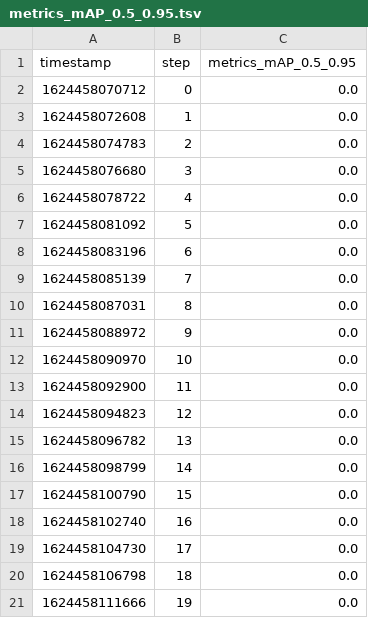
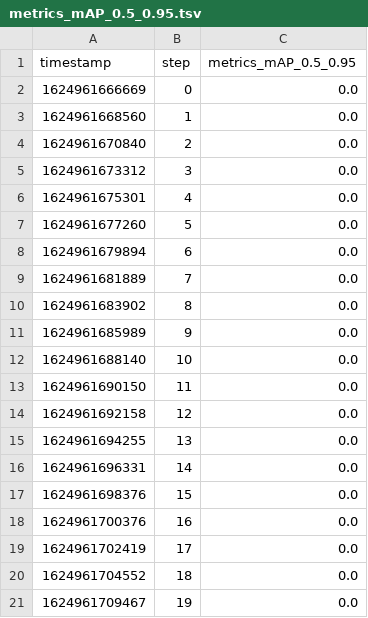
Before and after one commit to mvshmakov/yolov5, a TSV file: runs/train/metrics/metrics_mAP_0.5_0.95.tsv, drawn as a sheet.

```diff
--- a/runs/train/metrics/metrics_mAP_0.5_0.95.tsv
+++ b/runs/train/metrics/metrics_mAP_0.5_0.95.tsv
@@ -1,21 +1,21 @@
 timestamp	step	metrics_mAP_0.5_0.95
-1624458070712	0	0.0
-1624458072608	1	0.0
-1624458074783	2	0.0
-1624458076680	3	0.0
-1624458078722	4	0.0
-1624458081092	5	0.0
-1624458083196	6	0.0
-1624458085139	7	0.0
-1624458087031	8	0.0
-1624458088972	9	0.0
-1624458090970	10	0.0
-1624458092900	11	0.0
-1624458094823	12	0.0
-1624458096782	13	0.0
-1624458098799	14	0.0
-1624458100790	15	0.0
-1624458102740	16	0.0
-1624458104730	17	0.0
-1624458106798	18	0.0
-1624458111666	19	0.0
+1624961666669	0	0.0
+1624961668560	1	0.0
+1624961670840	2	0.0
+1624961673312	3	0.0
+1624961675301	4	0.0
+1624961677260	5	0.0
+1624961679894	6	0.0
+1624961681889	7	0.0
+1624961683902	8	0.0
+1624961685989	9	0.0
+1624961688140	10	0.0
+1624961690150	11	0.0
+1624961692158	12	0.0
+1624961694255	13	0.0
+1624961696331	14	0.0
+1624961698376	15	0.0
+1624961700376	16	0.0
+1624961702419	17	0.0
+1624961704552	18	0.0
+1624961709467	19	0.0
```
Also changed, not shown: runs/train/metrics/metrics_mAP_0.5.tsv, runs/train/metrics/metrics_precision.tsv, 11 other files.
